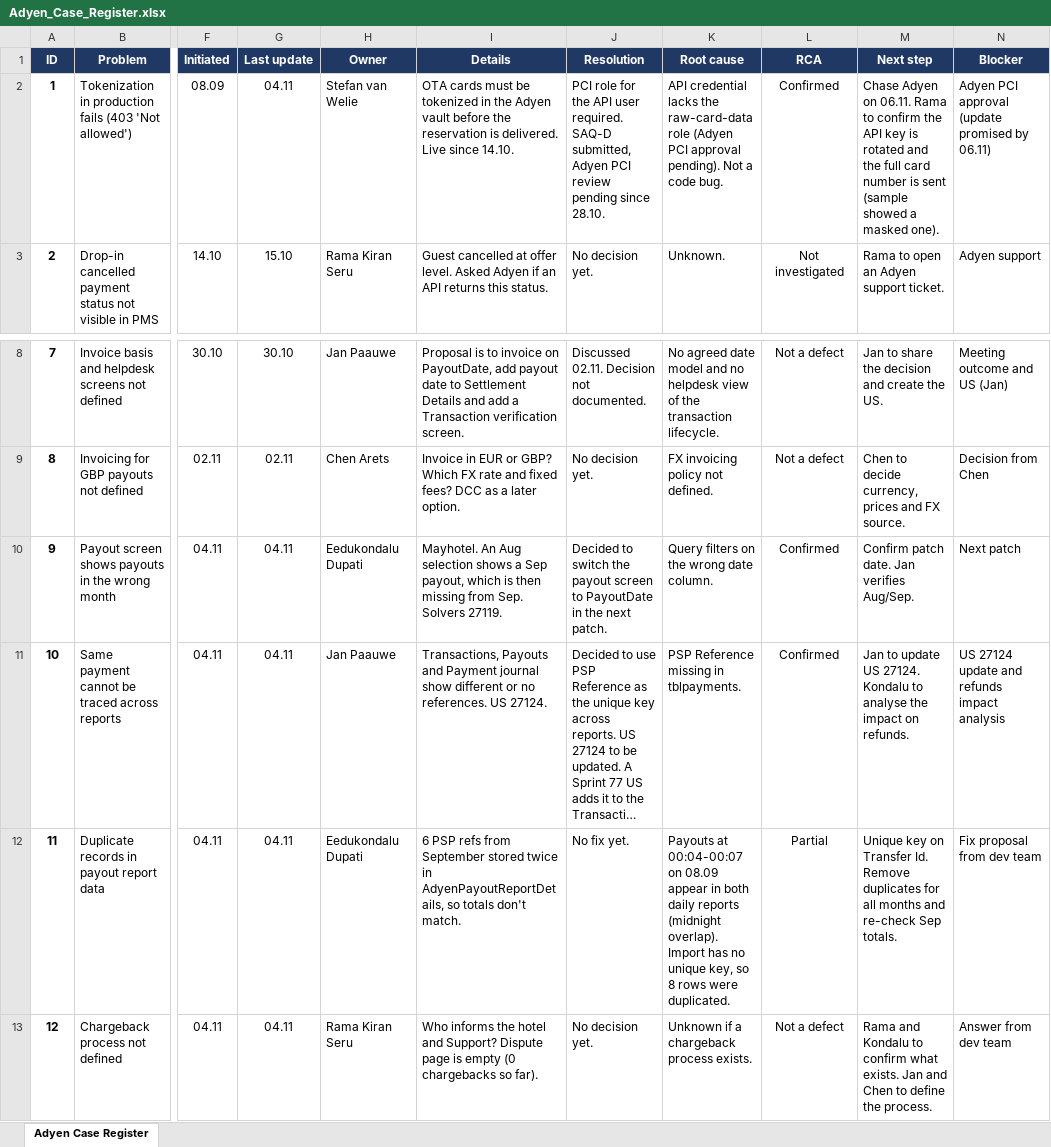
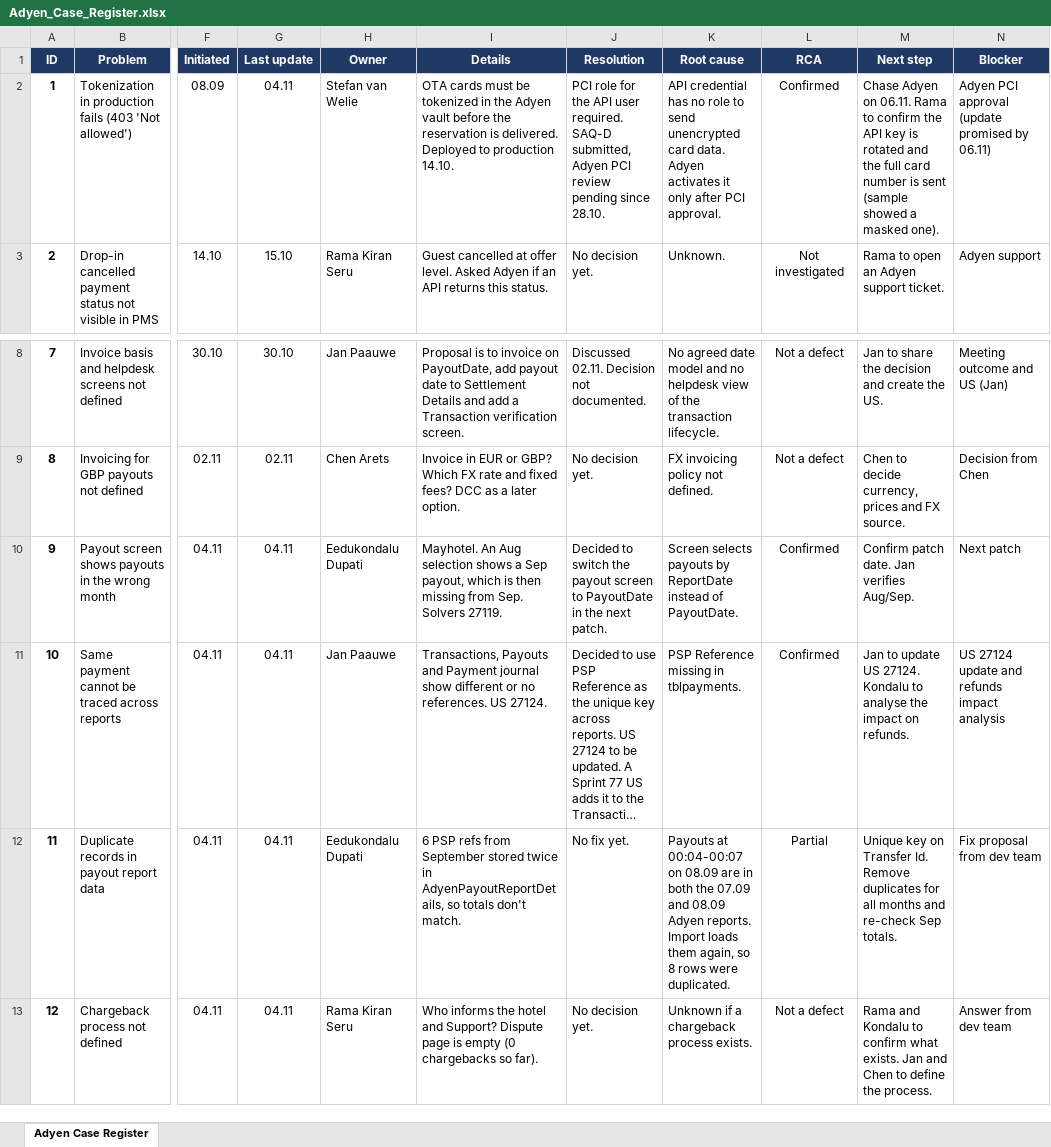
Before and after one commit to svlysokon-web/VIPS_Adyen, an Excel workbook: registers/Adyen_Case_Register.xlsx, sheet Adyen Case Register, drawn as a sheet; only a part is shown, gaps mark what is left out; long unchanged cells end in …; values as stored, in another font and other column widths than the file's, no borders; conditional formats not drawn; the diff names each change by its address in the sheet, - before the commit and + after, or states it on an @@ line.

```diff
--- a/registers/Adyen_Case_Register.xlsx (sheet Adyen Case Register)
+++ b/registers/Adyen_Case_Register.xlsx (sheet Adyen Case Register)
-I2 (Details): …is delivered. Live since 14.10.
+I2 (Details): …is delivered. Deployed to production 14.10.
-K2 (Root cause): API credential lacks the raw-card-data role (Adyen PCI approval pending). Not a code bug.
+K2 (Root cause): API credential has no role to send unencrypted card data. Adyen activates it only after PCI approval.
-K10 (Root cause): Query filters on the wrong date column.
+K10 (Root cause): Screen selects payouts by ReportDate instead of PayoutDate.
-K12 (Root cause): …on 08.09 appear in both daily reports (midnight overlap). Import has no unique key, so 8…
+K12 (Root cause): …on 08.09 are in both the 07.09 and 08.09 Adyen reports. Import loads them again, so 8…
```
Also changed, not shown: 1 other file.
